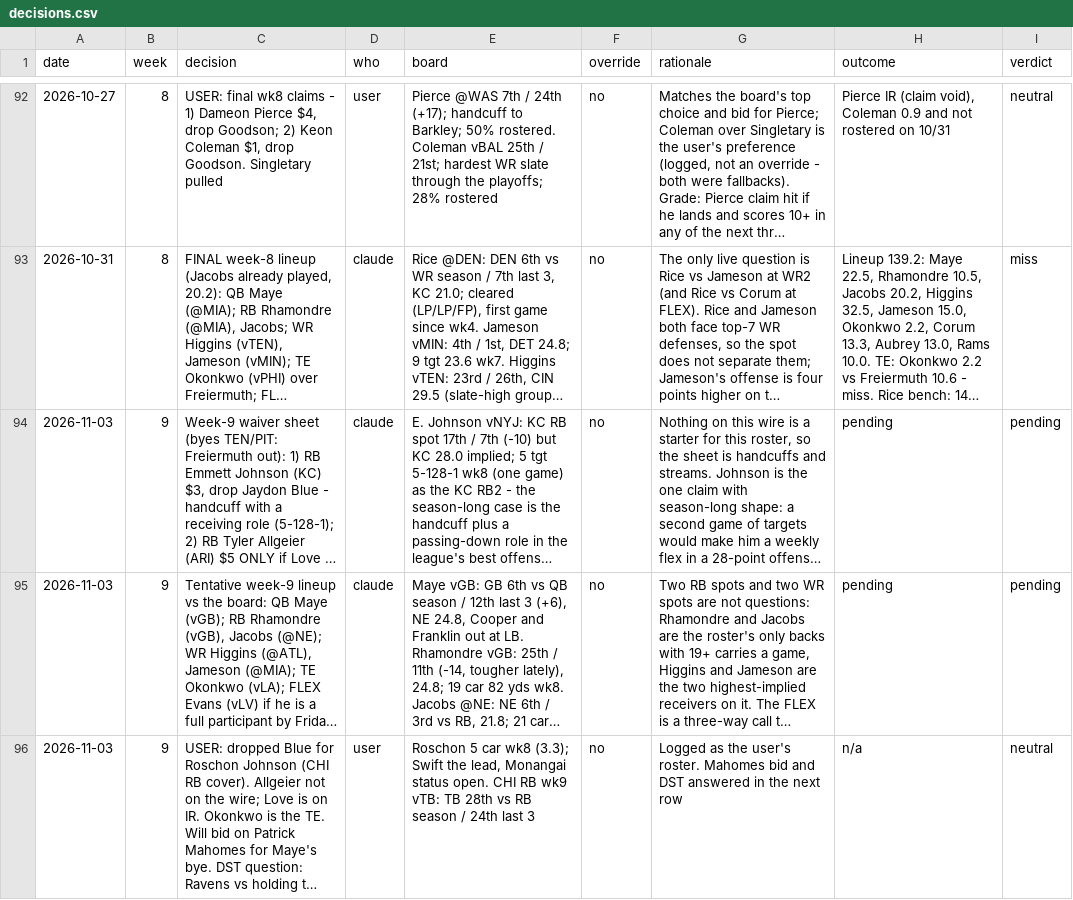
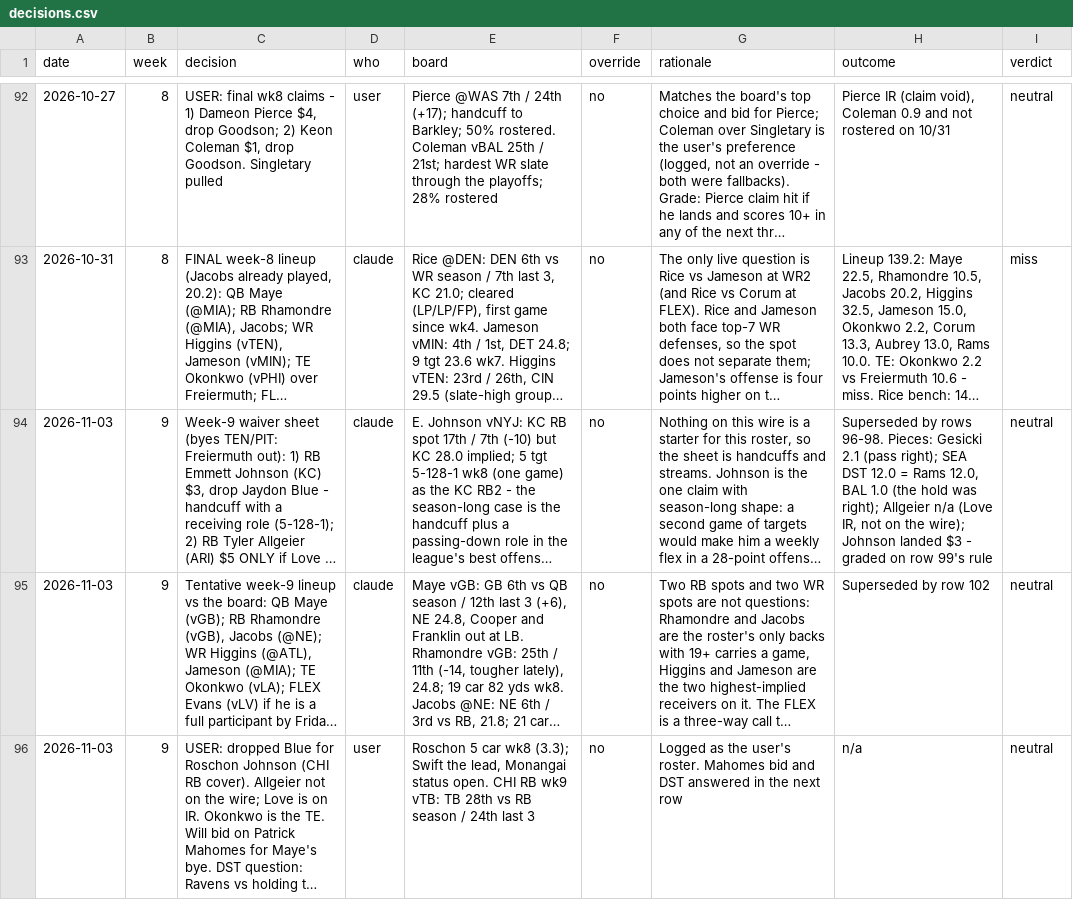
Before and after one commit to Joshua-Hsu/Fantasy-Football, a CSV file: decisions.csv, drawn as a sheet; only a part is shown, gaps mark what is left out; long unchanged cells end in …; the diff covers the shown part only; the diff names each change by its address in the sheet, - before the commit and + after, or states it on an @@ line.

```diff
--- a/decisions.csv
+++ b/decisions.csv
-H94 (outcome): pending
+H94 (outcome): Superseded by rows 96-98. Pieces: Gesicki 2.1 (pass right); SEA DST 12.0 = Rams 12.0, BAL 1.0 (the hold was right); Allgeier n/a (Love IR, not on the wire); Johnson landed $3 - graded on row 99's rule
-I94:I95 (verdict): pending
+I94:I95 (verdict): neutral
-H95 (outcome): pending
+H95 (outcome): Superseded by row 102
```
Also changed, not shown: 2 added rows and 8 edited cells elsewhere in this file, injuries.csv, roster.csv, 2 other files.
